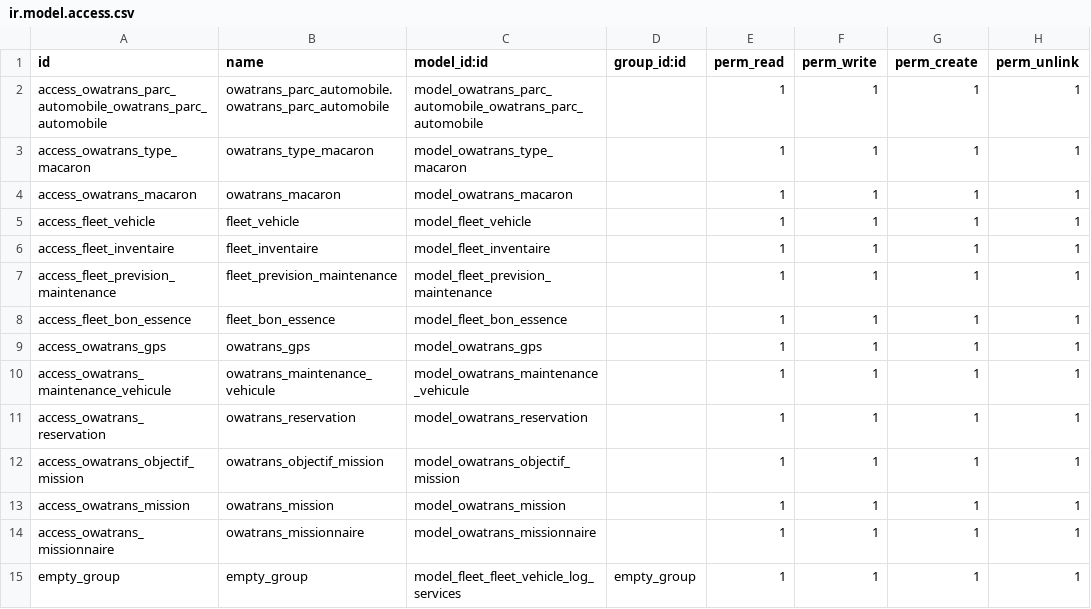
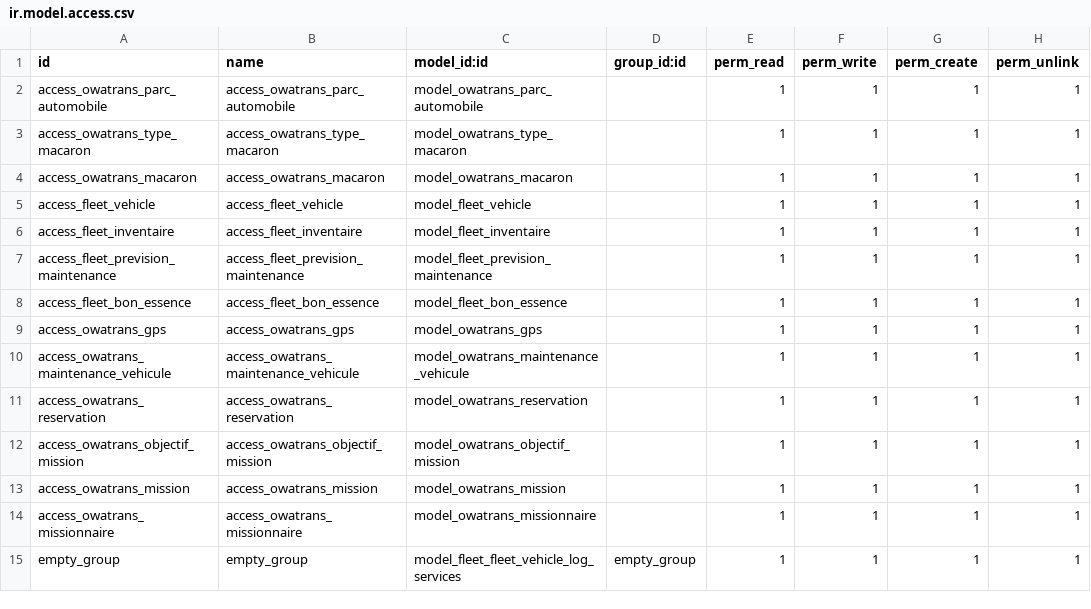
Before and after one commit to devit2wele/OWATRANS, a CSV file: owatrans_parc_automobile/security/ir.model.access.csv, drawn as a sheet.

Commit message:
security file and delete appro module

```diff
--- a/owatrans_parc_automobile/security/ir.model.access.csv
+++ b/owatrans_parc_automobile/security/ir.model.access.csv
@@ -1,15 +1,15 @@
 id,name,model_id:id,group_id:id,perm_read,perm_write,perm_create,perm_unlink
-access_owatrans_parc_automobile_owatrans_parc_automobile,owatrans_parc_automobile.owatrans_parc_automobile,model_owatrans_parc_automobile_owatrans_parc_automobile,,1,1,1,1
-access_owatrans_type_macaron,owatrans_type_macaron,model_owatrans_type_macaron,,1,1,1,1
-access_owatrans_macaron,owatrans_macaron,model_owatrans_macaron,,1,1,1,1
-access_fleet_vehicle,fleet_vehicle,model_fleet_vehicle,,1,1,1,1
-access_fleet_inventaire,fleet_inventaire,model_fleet_inventaire,,1,1,1,1
-access_fleet_prevision_maintenance,fleet_prevision_maintenance,model_fleet_prevision_maintenance,,1,1,1,1
-access_fleet_bon_essence,fleet_bon_essence,model_fleet_bon_essence,,1,1,1,1
-access_owatrans_gps,owatrans_gps,model_owatrans_gps,,1,1,1,1
-access_owatrans_maintenance_vehicule,owatrans_maintenance_vehicule,model_owatrans_maintenance_vehicule,,1,1,1,1
-access_owatrans_reservation,owatrans_reservation,model_owatrans_reservation,,1,1,1,1
-access_owatrans_objectif_mission,owatrans_objectif_mission,model_owatrans_objectif_mission,,1,1,1,1
-access_owatrans_mission,owatrans_mission,model_owatrans_mission,,1,1,1,1
-access_owatrans_missionnaire,owatrans_missionnaire,model_owatrans_missionnaire,,1,1,1,1
+access_owatrans_parc_automobile,access_owatrans_parc_automobile,model_owatrans_parc_automobile,,1,1,1,1
+access_owatrans_type_macaron,access_owatrans_type_macaron,model_owatrans_type_macaron,,1,1,1,1
+access_owatrans_macaron,access_owatrans_macaron,model_owatrans_macaron,,1,1,1,1
+access_fleet_vehicle,access_fleet_vehicle,model_fleet_vehicle,,1,1,1,1
+access_fleet_inventaire,access_fleet_inventaire,model_fleet_inventaire,,1,1,1,1
+access_fleet_prevision_maintenance,access_fleet_prevision_maintenance,model_fleet_prevision_maintenance,,1,1,1,1
+access_fleet_bon_essence,access_fleet_bon_essence,model_fleet_bon_essence,,1,1,1,1
+access_owatrans_gps,access_owatrans_gps,model_owatrans_gps,,1,1,1,1
+access_owatrans_maintenance_vehicule,access_owatrans_maintenance_vehicule,model_owatrans_maintenance_vehicule,,1,1,1,1
+access_owatrans_reservation,access_owatrans_reservation,model_owatrans_reservation,,1,1,1,1
+access_owatrans_objectif_mission,access_owatrans_objectif_mission,model_owatrans_objectif_mission,,1,1,1,1
+access_owatrans_mission,access_owatrans_mission,model_owatrans_mission,,1,1,1,1
+access_owatrans_missionnaire,access_owatrans_missionnaire,model_owatrans_missionnaire,,1,1,1,1
 empty_group,empty_group,model_fleet_fleet_vehicle_log_services,empty_group,1,1,1,1
```
Also changed, not shown: 22 other files.
